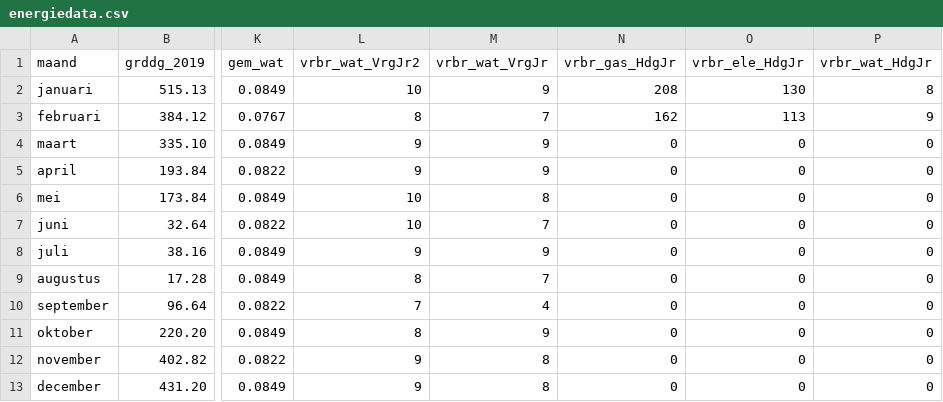
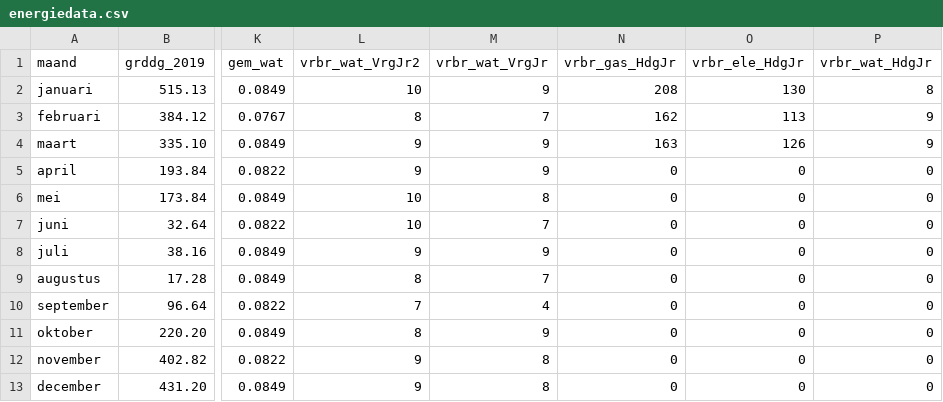
Before and after one commit to jonakeys/energieverbruik, a CSV file: energiedata.csv, drawn as a sheet; only a part is shown, gaps mark what is left out; the diff names each change by its address in the sheet, - before the commit and + after, or states it on an @@ line.

```diff
--- a/energiedata.csv
+++ b/energiedata.csv
-N4 (vrbr_gas_HdgJr): 0
+N4 (vrbr_gas_HdgJr): 163
-O4 (vrbr_ele_HdgJr): 0
+O4 (vrbr_ele_HdgJr): 126
-P4 (vrbr_wat_HdgJr): 0
+P4 (vrbr_wat_HdgJr): 9
```
Also changed, not shown: 7 other files.
